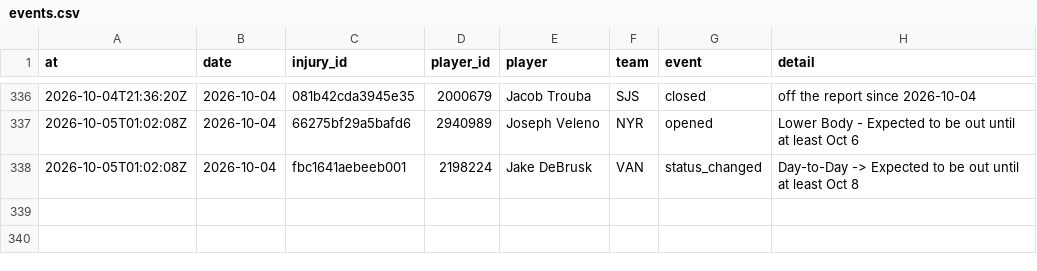
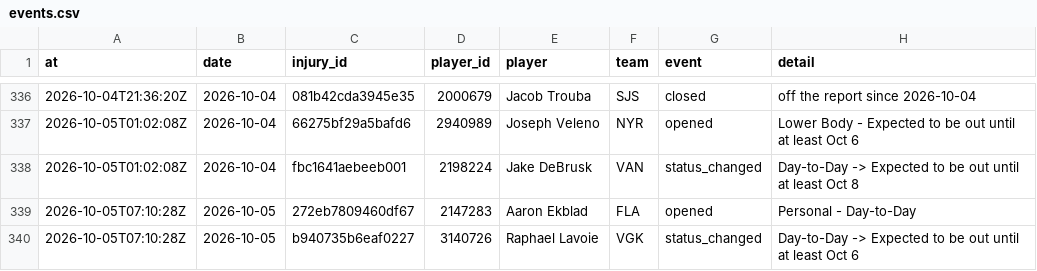
Before and after one commit to ajpayzant/NHL-Injury-Tool, a CSV file: data/events.csv, drawn as a sheet; only a part is shown, gaps mark what is left out.

```diff
--- a/data/events.csv
+++ b/data/events.csv
@@ -338 +338,3 @@ at,date,injury_id,player_id,player,team,event,detail
 2026-10-05T01:02:08Z,2026-10-04,fbc1641aebeeb001,2198224,Jake DeBrusk,VAN,status_changed,Day-to-Day -> Expected to be out until at least Oct 8
+2026-10-05T07:10:28Z,2026-10-05,272eb7809460df67,2147283,Aaron Ekblad,FLA,opened,Personal - Day-to-Day
+2026-10-05T07:10:28Z,2026-10-05,b940735b6eaf0227,3140726,Raphael Lavoie,VGK,status_changed,Day-to-Day -> Expected to be out until at least Oct 6
```
Also changed, not shown: data/injuries.csv, data/nhl/appearances/20262027.csv, 5 other files.
